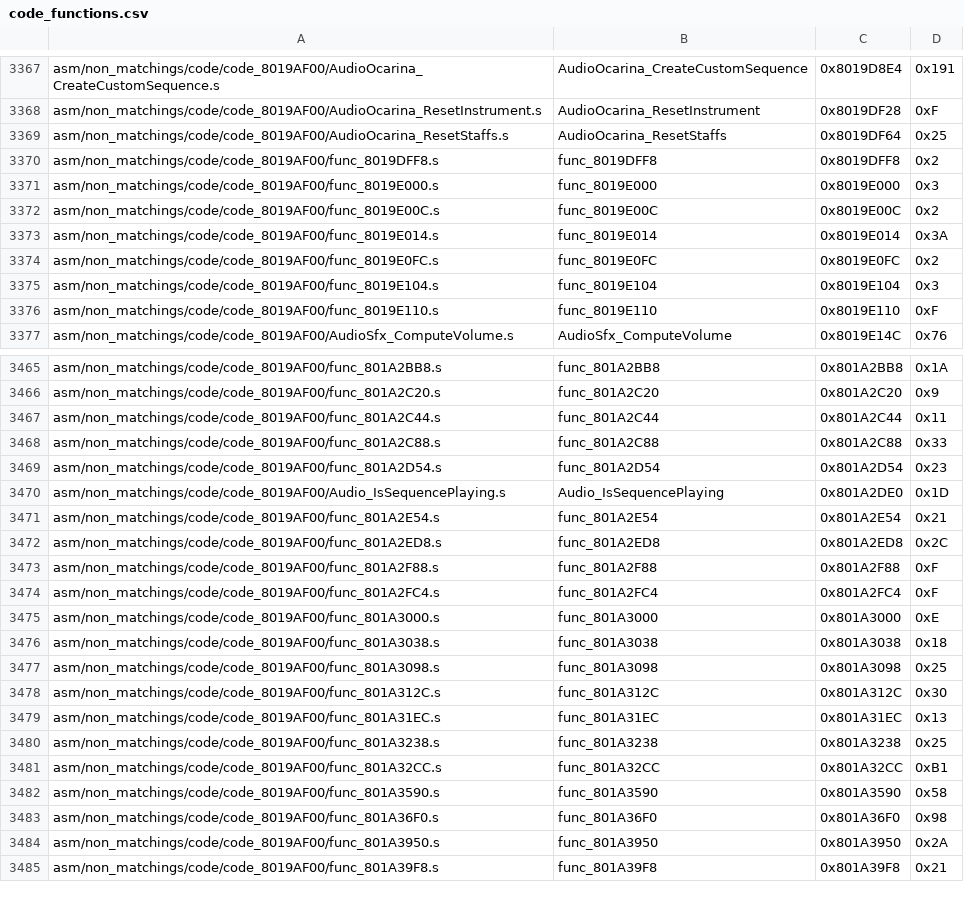
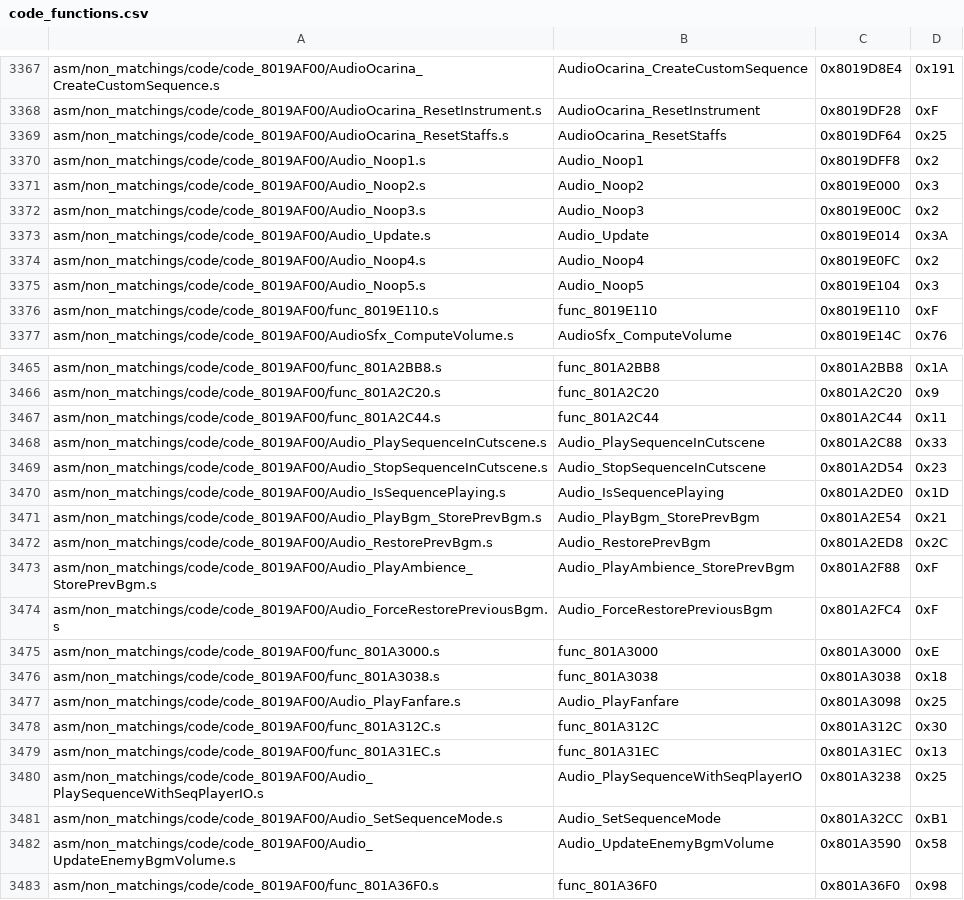
Before and after one commit to swunderly/2ship2harkinian-Android, a CSV file: tools/sizes/code_functions.csv, drawn as a sheet; only a part is shown, gaps mark what is left out; the shorter side is filled out with more unchanged rows; the diff covers the shown part only.

Commit message:
Audio Sequences: Scene/Ambience/SeqFlags Functions OK (#1033)
* import audio scene seq docs

* cleanup

* fix scene cmd

* small fixes

* more PR suggestions

* missed comment

* rename spot to resume

* cleanup comments

* SEQ_IO_VAL_NONE

* Empty-Commit

* another PR suggestion

```diff
--- a/tools/sizes/code_functions.csv
+++ b/tools/sizes/code_functions.csv
@@ -3369,8 +3369,8 @@ asm/non_matchings/code/code_8019AF00/AudioOcarina_ResetInstrument.s,AudioOcarina
 asm/non_matchings/code/code_8019AF00/AudioOcarina_ResetStaffs.s,AudioOcarina_ResetStaffs,0x8019DF64,0x25
-asm/non_matchings/code/code_8019AF00/func_8019DFF8.s,func_8019DFF8,0x8019DFF8,0x2
-asm/non_matchings/code/code_8019AF00/func_8019E000.s,func_8019E000,0x8019E000,0x3
-asm/non_matchings/code/code_8019AF00/func_8019E00C.s,func_8019E00C,0x8019E00C,0x2
-asm/non_matchings/code/code_8019AF00/func_8019E014.s,func_8019E014,0x8019E014,0x3A
-asm/non_matchings/code/code_8019AF00/func_8019E0FC.s,func_8019E0FC,0x8019E0FC,0x2
-asm/non_matchings/code/code_8019AF00/func_8019E104.s,func_8019E104,0x8019E104,0x3
+asm/non_matchings/code/code_8019AF00/Audio_Noop1.s,Audio_Noop1,0x8019DFF8,0x2
+asm/non_matchings/code/code_8019AF00/Audio_Noop2.s,Audio_Noop2,0x8019E000,0x3
+asm/non_matchings/code/code_8019AF00/Audio_Noop3.s,Audio_Noop3,0x8019E00C,0x2
+asm/non_matchings/code/code_8019AF00/Audio_Update.s,Audio_Update,0x8019E014,0x3A
+asm/non_matchings/code/code_8019AF00/Audio_Noop4.s,Audio_Noop4,0x8019E0FC,0x2
+asm/non_matchings/code/code_8019AF00/Audio_Noop5.s,Audio_Noop5,0x8019E104,0x3
 asm/non_matchings/code/code_8019AF00/func_8019E110.s,func_8019E110,0x8019E110,0xF
@@ -3467,17 +3467,17 @@ asm/non_matchings/code/code_8019AF00/func_801A2C20.s,func_801A2C20,0x801A2C20,0x
 asm/non_matchings/code/code_8019AF00/func_801A2C44.s,func_801A2C44,0x801A2C44,0x11
-asm/non_matchings/code/code_8019AF00/func_801A2C88.s,func_801A2C88,0x801A2C88,0x33
-asm/non_matchings/code/code_8019AF00/func_801A2D54.s,func_801A2D54,0x801A2D54,0x23
+asm/non_matchings/code/code_8019AF00/Audio_PlaySequenceInCutscene.s,Audio_PlaySequenceInCutscene,0x801A2C88,0x33
+asm/non_matchings/code/code_8019AF00/Audio_StopSequenceInCutscene.s,Audio_StopSequenceInCutscene,0x801A2D54,0x23
 asm/non_matchings/code/code_8019AF00/Audio_IsSequencePlaying.s,Audio_IsSequencePlaying,0x801A2DE0,0x1D
-asm/non_matchings/code/code_8019AF00/func_801A2E54.s,func_801A2E54,0x801A2E54,0x21
-asm/non_matchings/code/code_8019AF00/func_801A2ED8.s,func_801A2ED8,0x801A2ED8,0x2C
-asm/non_matchings/code/code_8019AF00/func_801A2F88.s,func_801A2F88,0x801A2F88,0xF
-asm/non_matchings/code/code_8019AF00/func_801A2FC4.s,func_801A2FC4,0x801A2FC4,0xF
+asm/non_matchings/code/code_8019AF00/Audio_PlayBgm_StorePrevBgm.s,Audio_PlayBgm_StorePrevBgm,0x801A2E54,0x21
+asm/non_matchings/code/code_8019AF00/Audio_RestorePrevBgm.s,Audio_RestorePrevBgm,0x801A2ED8,0x2C
+asm/non_matchings/code/code_8019AF00/Audio_PlayAmbience_StorePrevBgm.s,Audio_PlayAmbience_StorePrevBgm,0x801A2F88,0xF
+asm/non_matchings/code/code_8019AF00/Audio_ForceRestorePreviousBgm.s,Audio_ForceRestorePreviousBgm,0x801A2FC4,0xF
 asm/non_matchings/code/code_8019AF00/func_801A3000.s,func_801A3000,0x801A3000,0xE
 asm/non_matchings/code/code_8019AF00/func_801A3038.s,func_801A3038,0x801A3038,0x18
-asm/non_matchings/code/code_8019AF00/func_801A3098.s,func_801A3098,0x801A3098,0x25
+asm/non_matchings/code/code_8019AF00/Audio_PlayFanfare.s,Audio_PlayFanfare,0x801A3098,0x25
 asm/non_matchings/code/code_8019AF00/func_801A312C.s,func_801A312C,0x801A312C,0x30
 asm/non_matchings/code/code_8019AF00/func_801A31EC.s,func_801A31EC,0x801A31EC,0x13
-asm/non_matchings/code/code_8019AF00/func_801A3238.s,func_801A3238,0x801A3238,0x25
-asm/non_matchings/code/code_8019AF00/func_801A32CC.s,func_801A32CC,0x801A32CC,0xB1
-asm/non_matchings/code/code_8019AF00/func_801A3590.s,func_801A3590,0x801A3590,0x58
+asm/non_matchings/code/code_8019AF00/Audio_PlaySequenceWithSeqPlayerIO.s,Audio_PlaySequenceWithSeqPlayerIO,0x801A3238,0x25
+asm/non_matchings/code/code_8019AF00/Audio_SetSequenceMode.s,Audio_SetSequenceMode,0x801A32CC,0xB1
+asm/non_matchings/code/code_8019AF00/Audio_UpdateEnemyBgmVolume.s,Audio_UpdateEnemyBgmVolume,0x801A3590,0x58
 asm/non_matchings/code/code_8019AF00/func_801A36F0.s,func_801A36F0,0x801A36F0,0x98
```
Also changed, not shown: 26 edited cells elsewhere in this file, 49 other files.
